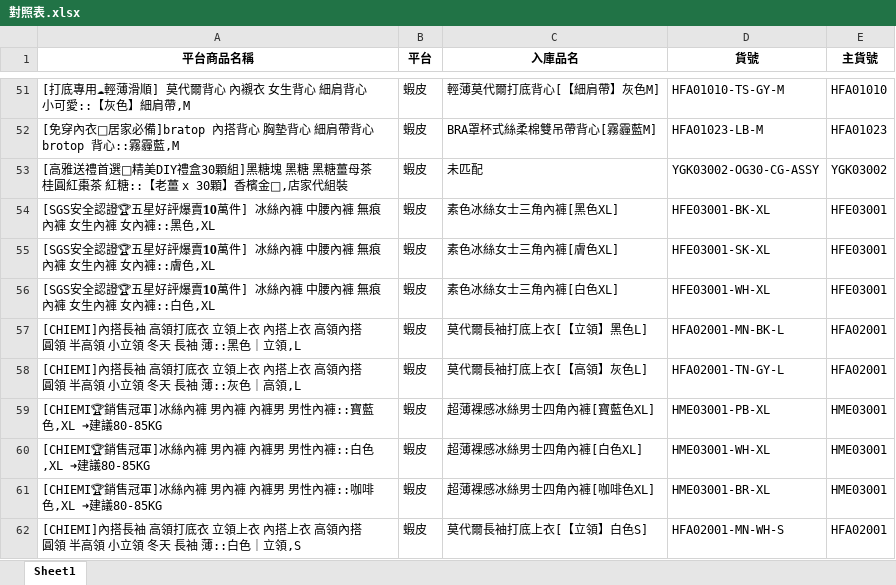
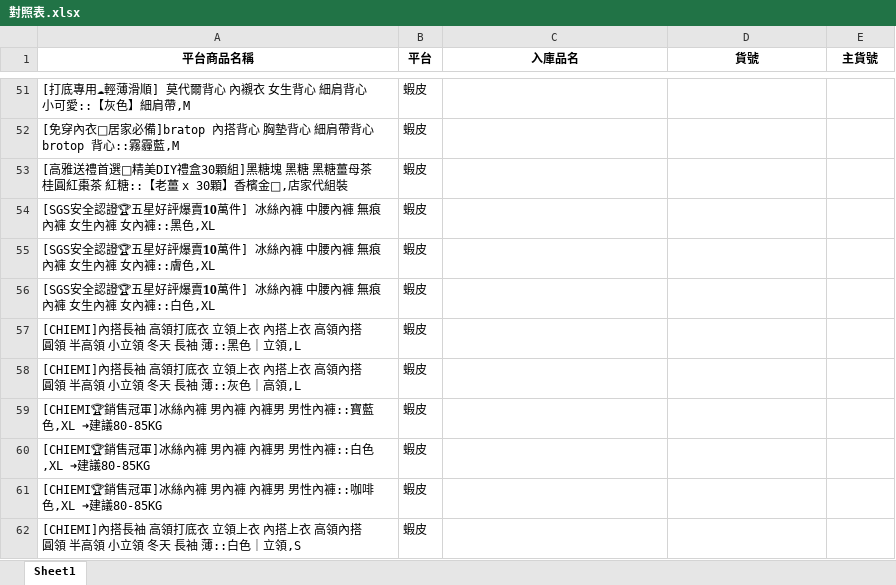
Before and after one commit to lee2nd/e-commerce-ERP-system-streamlit-app, an Excel workbook: data/對照表.xlsx, sheet Sheet1, drawn as a sheet; only a part is shown, gaps mark what is left out; values as stored, in another font and other column widths than the file's, no borders; the diff covers the shown part only; the diff names each change by its address in the sheet, - before the commit and + after, or states it on an @@ line.

```diff
--- a/data/對照表.xlsx (sheet Sheet1)
+++ b/data/對照表.xlsx (sheet Sheet1)
-C51 (入庫品名): 輕薄莫代爾打底背心[【細肩帶】灰色M]
+C51 (入庫品名): (empty)
-D51 (貨號): HFA01010-TS-GY-M
+D51 (貨號): (empty)
-E51 (主貨號): HFA01010
+E51 (主貨號): (empty)
-C52 (入庫品名): BRA罩杯式絲柔棉雙吊帶背心[霧霾藍M]
+C52 (入庫品名): (empty)
-D52 (貨號): HFA01023-LB-M
+D52 (貨號): (empty)
-E52 (主貨號): HFA01023
+E52 (主貨號): (empty)
-C53 (入庫品名): 未匹配
+C53 (入庫品名): (empty)
-D53 (貨號): YGK03002-OG30-CG-ASSY
+D53 (貨號): (empty)
-E53 (主貨號): YGK03002
+E53 (主貨號): (empty)
-C54 (入庫品名): 素色冰絲女士三角內褲[黑色XL]
+C54 (入庫品名): (empty)
-D54 (貨號): HFE03001-BK-XL
+D54 (貨號): (empty)
-E54:E56 (主貨號): HFE03001
+E54:E56 (主貨號): (empty)
-C55 (入庫品名): 素色冰絲女士三角內褲[膚色XL]
+C55 (入庫品名): (empty)
-D55 (貨號): HFE03001-SK-XL
+D55 (貨號): (empty)
-C56 (入庫品名): 素色冰絲女士三角內褲[白色XL]
+C56 (入庫品名): (empty)
-D56 (貨號): HFE03001-WH-XL
+D56 (貨號): (empty)
-C57 (入庫品名): 莫代爾長袖打底上衣[【立領】黑色L]
+C57 (入庫品名): (empty)
-D57 (貨號): HFA02001-MN-BK-L
+D57 (貨號): (empty)
-E57:E58 (主貨號): HFA02001
+E57:E58 (主貨號): (empty)
-C58 (入庫品名): 莫代爾長袖打底上衣[【高領】灰色L]
+C58 (入庫品名): (empty)
-D58 (貨號): HFA02001-TN-GY-L
+D58 (貨號): (empty)
-C59 (入庫品名): 超薄裸感冰絲男士四角內褲[寶藍色XL]
+C59 (入庫品名): (empty)
-D59 (貨號): HME03001-PB-XL
+D59 (貨號): (empty)
-E59:E61 (主貨號): HME03001
+E59:E61 (主貨號): (empty)
-C60 (入庫品名): 超薄裸感冰絲男士四角內褲[白色XL]
+C60 (入庫品名): (empty)
-D60 (貨號): HME03001-WH-XL
+D60 (貨號): (empty)
-C61 (入庫品名): 超薄裸感冰絲男士四角內褲[咖啡色XL]
+C61 (入庫品名): (empty)
-D61 (貨號): HME03001-BR-XL
+D61 (貨號): (empty)
-C62 (入庫品名): 莫代爾長袖打底上衣[【立領】白色S]
+C62 (入庫品名): (empty)
-D62 (貨號): HFA02001-MN-WH-S
+D62 (貨號): (empty)
-E62 (主貨號): HFA02001
+E62 (主貨號): (empty)
```
Also changed, not shown: 15 added rows and 1320 edited cells elsewhere in this sheet.
